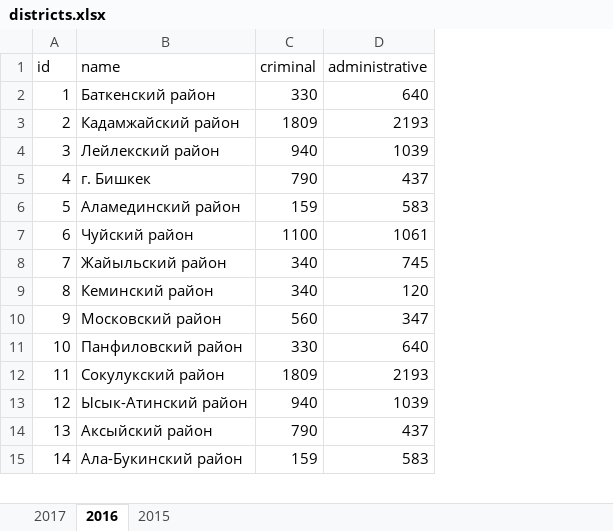
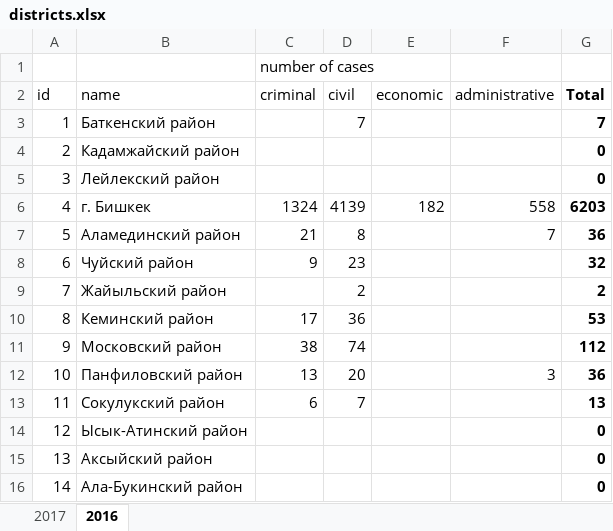
Before and after one commit to jasonaddie/Court-Map, an Excel workbook: data/districts.xlsx, sheet 2016, drawn as a sheet; only a part is shown; values as stored, in another font and other column widths than the file's, no borders; addresses are those after the commit; the diff covers the shown part only; the diff names each change by its address in the sheet, - before the commit and + after, or states it on an @@ line.

```diff
--- a/data/districts.xlsx (sheet 2016)
+++ b/data/districts.xlsx (sheet 2016)
-sheet tab: 2015
+column D (civil), rows 3-13: 7 |  |  | 4139 | 8 | 23 | 2 | 36 | 74 | 20 | 7
+column E (economic), row 6: 182
+column G (Total), rows 3-16: 7 | 0 | 0 | 6203 | 36 | 32 | 2 | 53 | 112 | 36 | 13 | 0 | 0 | 0
+row 1:  |  | number of cases
-C3 (criminal): 330
+C3 (criminal): (empty)
-F3 (administrative): 640
+F3 (administrative): (empty)
-C4 (criminal): 1809
+C4 (criminal): (empty)
-F4 (administrative): 2193
+F4 (administrative): (empty)
-C5 (criminal): 940
+C5 (criminal): (empty)
-F5 (administrative): 1039
+F5 (administrative): (empty)
-C6 (criminal): 790
+C6 (criminal): 1324
-F6 (administrative): 437
+F6 (administrative): 558
-C7 (criminal): 159
+C7 (criminal): 21
-F7 (administrative): 583
+F7 (administrative): 7
-C8 (criminal): 1100
+C8 (criminal): 9
-F8 (administrative): 1061
+F8 (administrative): (empty)
-C9 (criminal): 340
+C9 (criminal): (empty)
-F9 (administrative): 745
+F9 (administrative): (empty)
-C10 (criminal): 340
+C10 (criminal): 17
-F10 (administrative): 120
+F10 (administrative): (empty)
-C11 (criminal): 560
+C11 (criminal): 38
-F11 (administrative): 347
+F11 (administrative): (empty)
-C12 (criminal): 330
+C12 (criminal): 13
-F12 (administrative): 640
+F12 (administrative): 3
-C13 (criminal): 1809
+C13 (criminal): 6
-F13 (administrative): 2193
+F13 (administrative): (empty)
-C14 (criminal): 940
+C14 (criminal): (empty)
-F14 (administrative): 1039
+F14 (administrative): (empty)
-C15 (criminal): 790
+C15 (criminal): (empty)
-F15 (administrative): 437
+F15 (administrative): (empty)
-C16 (criminal): 159
+C16 (criminal): (empty)
-F16 (administrative): 583
+F16 (administrative): (empty)
```
Also changed, not shown: 60 edited cells elsewhere in this sheet, sheet 2017, data/country.xlsx, data/regions.xlsx, 5 other files.
